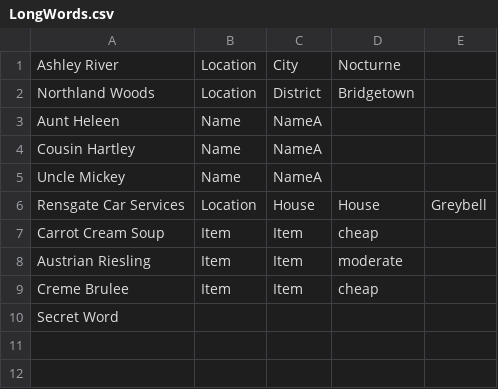
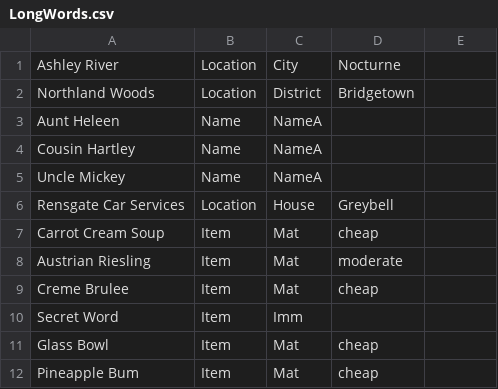
Before and after one commit to trxquilmage/Bachelor, a CSV file: BachelorThese/Assets/Data/002/LongWords.csv, drawn as a sheet.

```diff
--- a/BachelorThese/Assets/Data/002/LongWords.csv
+++ b/BachelorThese/Assets/Data/002/LongWords.csv
@@ -5,6 +5,8 @@ Cousin Hartley;Name;NameA;;
 Uncle Mickey;Name;NameA;;
-Rensgate Car Services;Location;House;House;Greybell
-Carrot Cream Soup;Item;Item;cheap;
-Austrian Riesling;Item;Item;moderate;
-Creme Brulee;Item;Item;cheap;
-Secret Word;;;;
+Rensgate Car Services;Location;House;Greybell;
+Carrot Cream Soup;Item;Mat;cheap;
+Austrian Riesling;Item;Mat;moderate;
+Creme Brulee;Item;Mat;cheap;
+Secret Word;Item;Imm;;
+Glass Bowl;Item;Mat;cheap;
+Pineapple Bum;Item;Mat;cheap;
```
Also changed, not shown: BachelorThese/Assets/Data/002/Words.csv.
